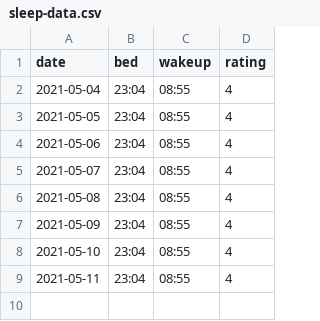
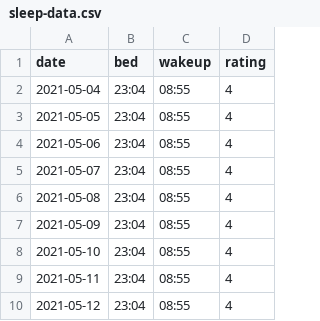
Before and after one commit to dippa-1/sleep-tracker-java, a CSV file: sleep-data.csv, drawn as a sheet; the diff names each change by its address in the sheet, - before the commit and + after, or states it on an @@ line.

```diff
--- a/sleep-data.csv
+++ b/sleep-data.csv
+row 10: 2021-05-12 | 23:04 | 08:55 | 4
```
Also changed, not shown: 7 other files.
